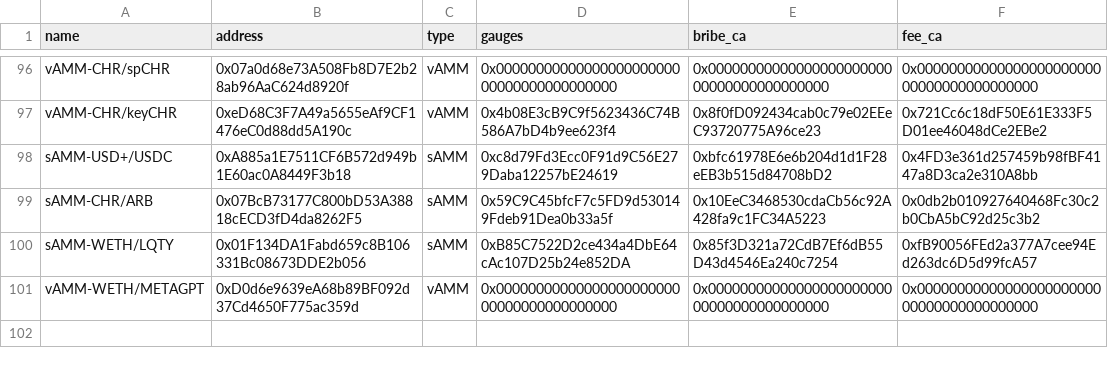
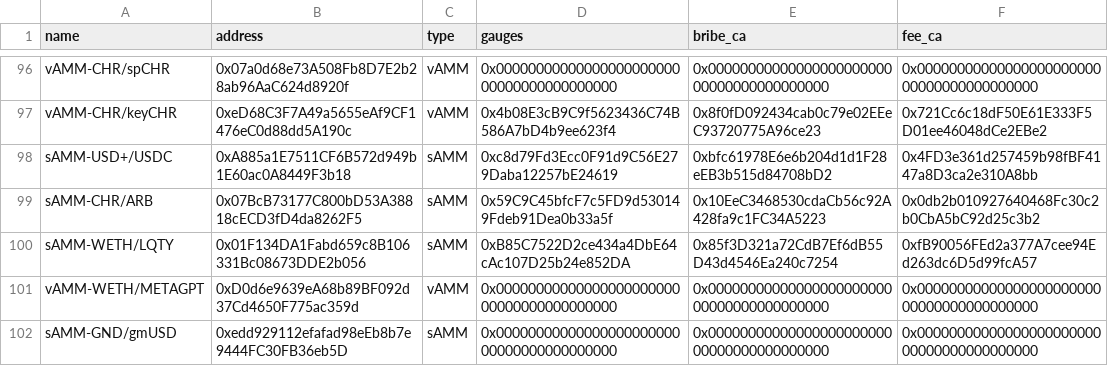
Before and after one commit to ALMIGHTYABE/Chronos-Data, a CSV file: data/ids_data.csv, drawn as a sheet; only a part is shown, gaps mark what is left out.

```diff
--- a/data/ids_data.csv
+++ b/data/ids_data.csv
@@ -101 +101,2 @@ sAMM-WETH/LQTY,0x01F134DA1Fabd659c8B106331Bc08673DDE2b056,sAMM,0xB85C7522D2ce434
 vAMM-WETH/METAGPT,0xD0d6e9639eA68b89BF092d37Cd4650F775ac359d,vAMM,0x0000000000000000000000000000000000000000,0x0000000000000000000000000000000000000000,0x0000000000000000000000000000000000000000
+sAMM-GND/gmUSD,0xedd929112efafad98eEb8b7e9444FC30FB36eb5D,sAMM,0x0000000000000000000000000000000000000000,0x0000000000000000000000000000000000000000,0x0000000000000000000000000000000000000000
```
Also changed, not shown: 1 other file.
